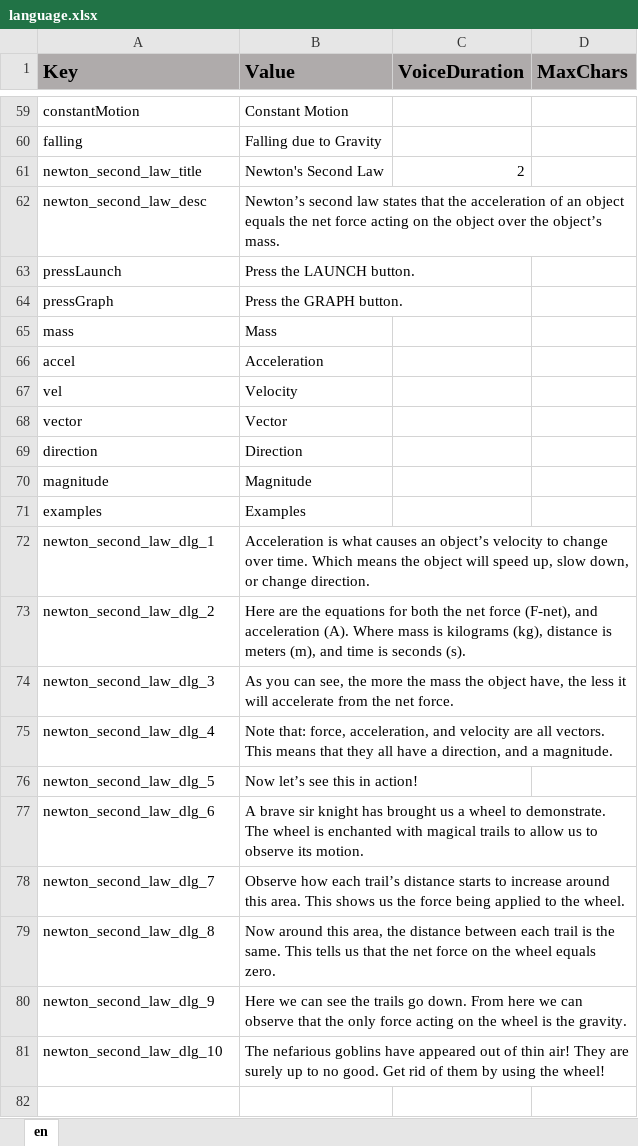
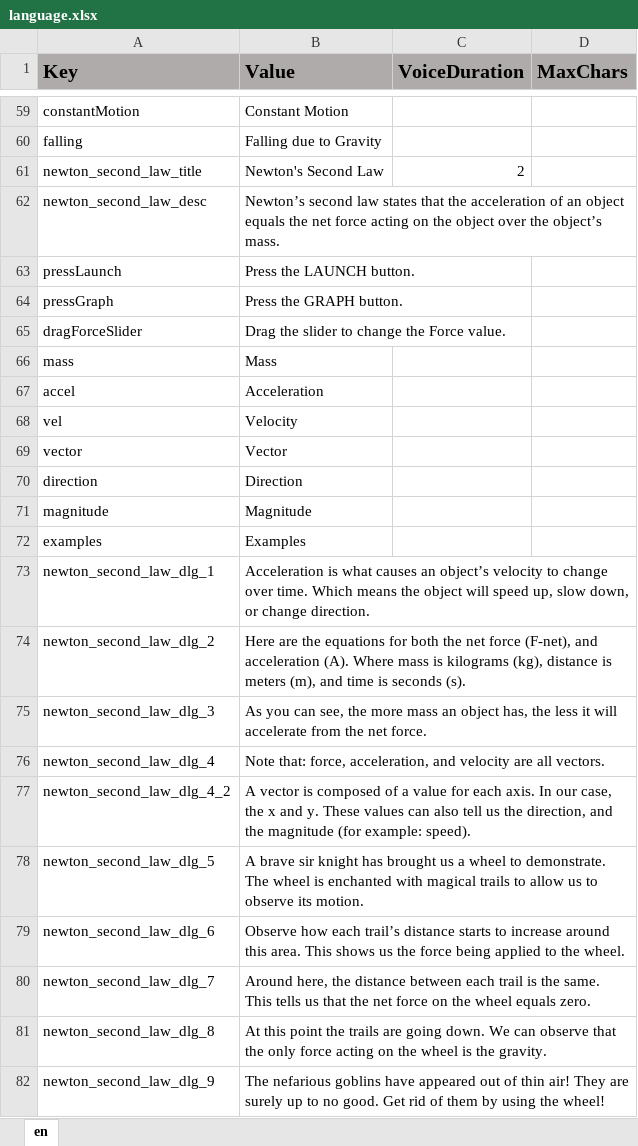
Before and after one commit to ddionisio/LL_PS2A2, an Excel workbook: Language/language.xlsx, sheet en, drawn as a sheet; only a part is shown, gaps mark what is left out; values as stored, in another font and other column widths than the file's, no borders; removed rows and columns are numbered as before the commit, all else as after; the diff names each change by its address in the sheet, - before the commit and + after, or states it on an @@ line.

```diff
--- a/Language/language.xlsx (sheet en)
+++ b/Language/language.xlsx (sheet en)
+row 65: dragForceSlider | Drag the slider to change the Force value.
-B75 (Value): …the more the mass the object have, the less…
+B75 (Value): …the more mass an object has, the less…
-B76 (Value): …all vectors. This means that they all have a direction, and a magnitude.
+B76 (Value): …all vectors.
+row 77: newton_second_law_dlg_4_2 | A vector is composed of a value for each axis. In our case, the x and y. These values can also tell us the direction, and the magnitude (for example: speed).
-B78 (Value): Now let’s see this in action!
+B78 (Value): A brave sir knight has brought us a wheel to demonstrate. The wheel is enchanted with magical trails to allow us to observe its motion.
-B79 (Value): A brave sir knight has brought us a wheel to demonstrate. The wheel is enchanted with magical trails to allow us to observe its motion.
+B79 (Value): Observe how each trail’s distance starts to increase around this area. This shows us the force being applied to the wheel.
-B80 (Value): Observe how each trail’s distance starts to increase around this area. This shows us the force being applied to the wheel.
+B80 (Value): Around here, the distance between each trail is the same. This tells us that the net force on the wheel equals zero.
-B81 (Value): Now around this area, the distance between each trail is the same. This tells us that the net force on the wheel equals zero.
+B81 (Value): At this point the trails are going down. We can observe that the only force acting on the wheel is the gravity.
-B82 (Value): Here we can see the trails go down. From here we can observe that the only force acting on the wheel is the gravity.
+B82 (Value): The nefarious goblins have appeared out of thin air! They are surely up to no good. Get rid of them by using the wheel!
-row 81: newton_second_law_dlg_10 | The nefarious goblins have appeared out of thin air! They are surely up to no good. Get rid of them by using the wheel!
```
Also changed, not shown: 7 other files.
